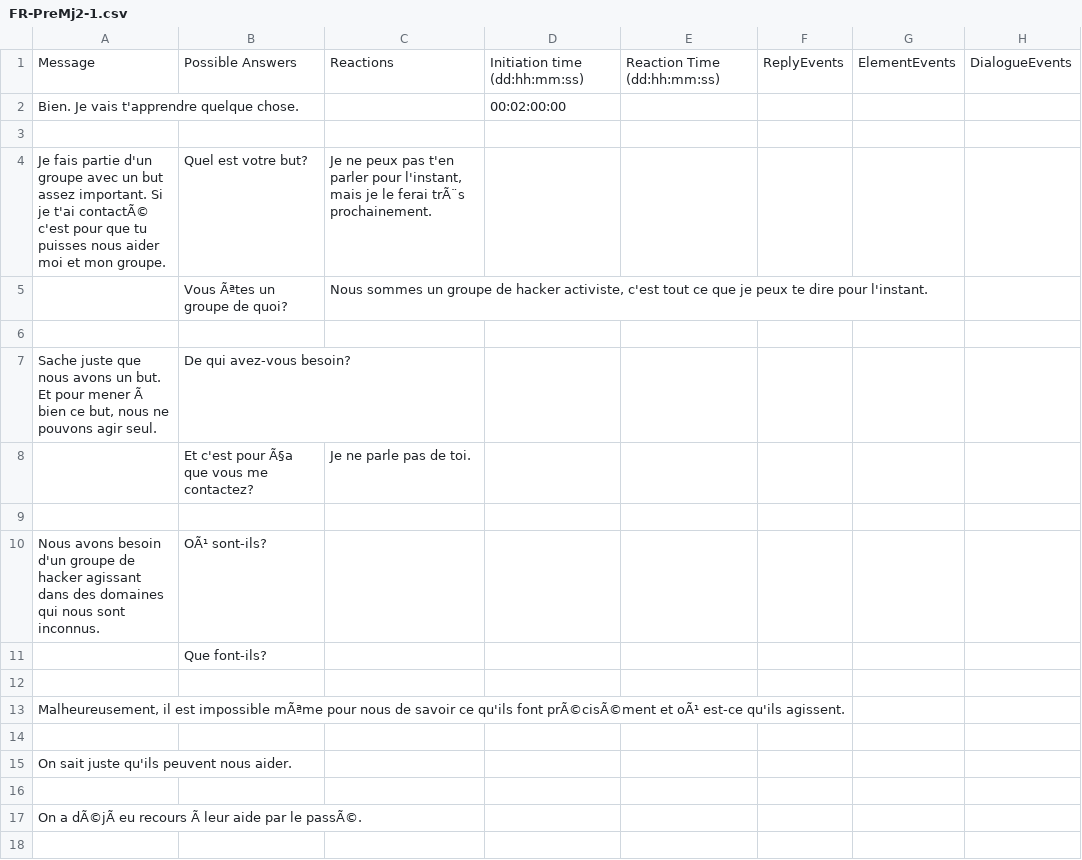
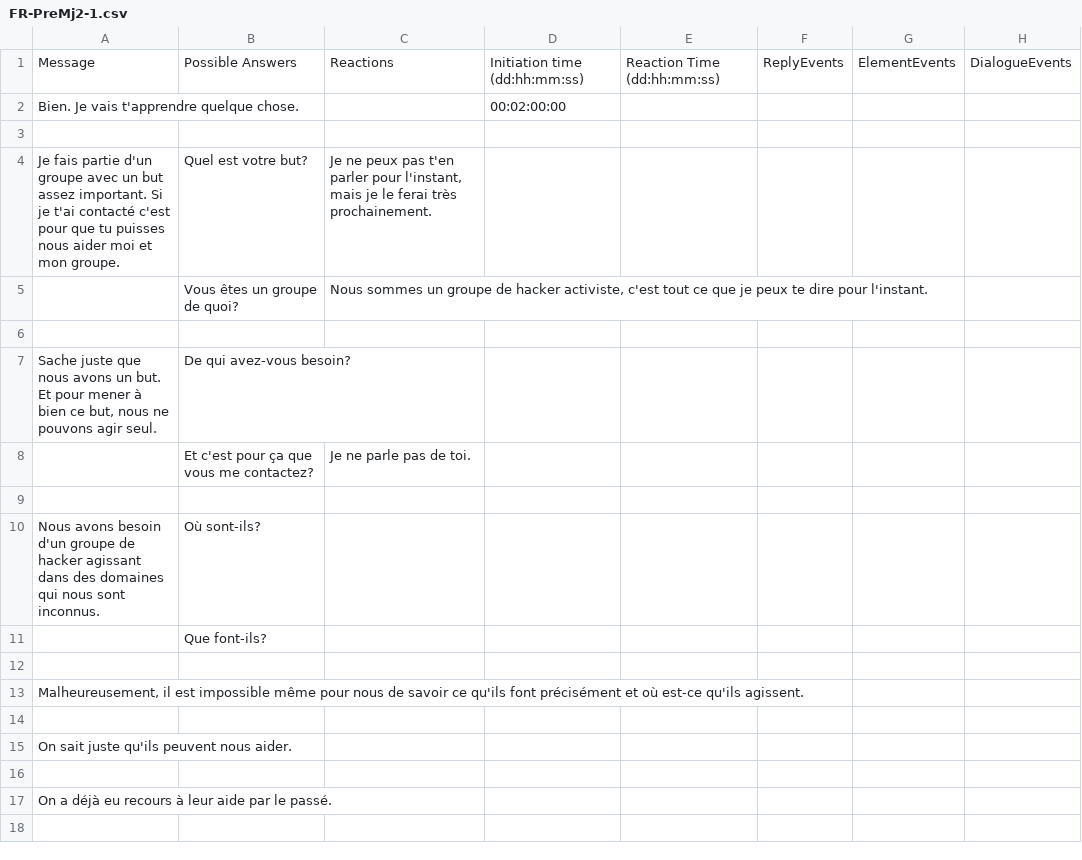
Before and after one commit to Sethioss/EpsilonProject, a CSV file: Epsilon Project/Assets/Resources/Tables/FR-PreMj2-1.csv, drawn as a sheet; only a part is shown; the diff covers the shown part only; the diff names each change by its address in the sheet, - before the commit and + after, or states it on an @@ line.

```diff
--- a/Epsilon Project/Assets/Resources/Tables/FR-PreMj2-1.csv
+++ b/Epsilon Project/Assets/Resources/Tables/FR-PreMj2-1.csv
-A4: …je t'ai contactÃ© c'est pour…
+A4: …je t'ai contacté c'est pour…
-C4: …le ferai trÃ¨s prochainement.
+C4: …le ferai très prochainement.
-B5: Vous Ãªtes un groupe de quoi?
+B5: Vous êtes un groupe de quoi?
-A7: …pour mener Ã bien ce…
+A7: …pour mener à bien ce…
-B8: Et c'est pour Ã§a que vous me contactez?
+B8: Et c'est pour ça que vous me contactez?
-B10: OÃ¹ sont-ils?
+B10: Où sont-ils?
-A13: …est impossible mÃªme pour nous de savoir ce qu'ils font prÃ©cisÃ©ment et oÃ¹ est-ce qu'ils…
+A13: …est impossible même pour nous de savoir ce qu'ils font précisément et où est-ce qu'ils…
-A17: On a dÃ©jÃ eu recours Ã leur aide par le passÃ©.
+A17: On a déjà eu recours à leur aide par le passé.
```
Also changed, not shown: 11 edited cells elsewhere in this file, 3 other files.
